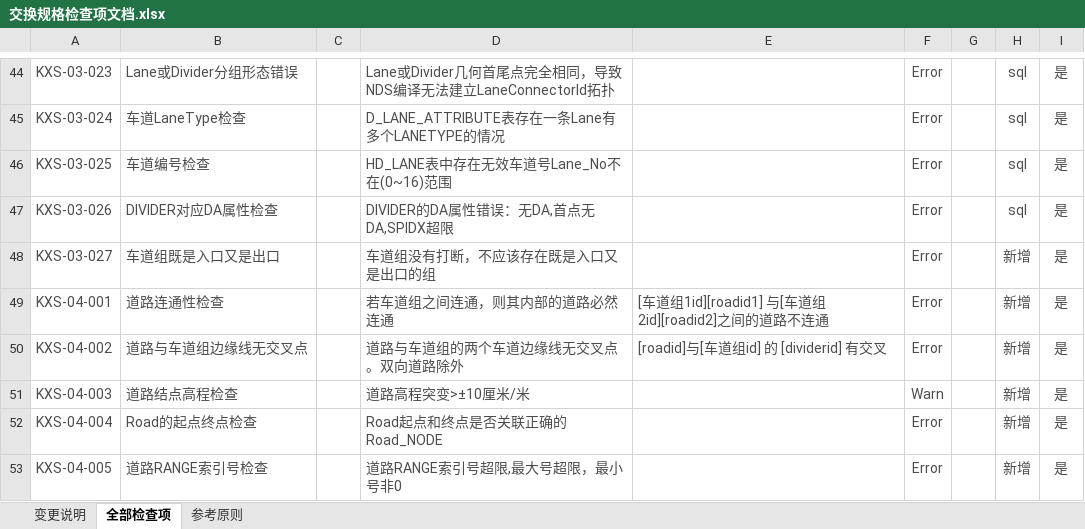
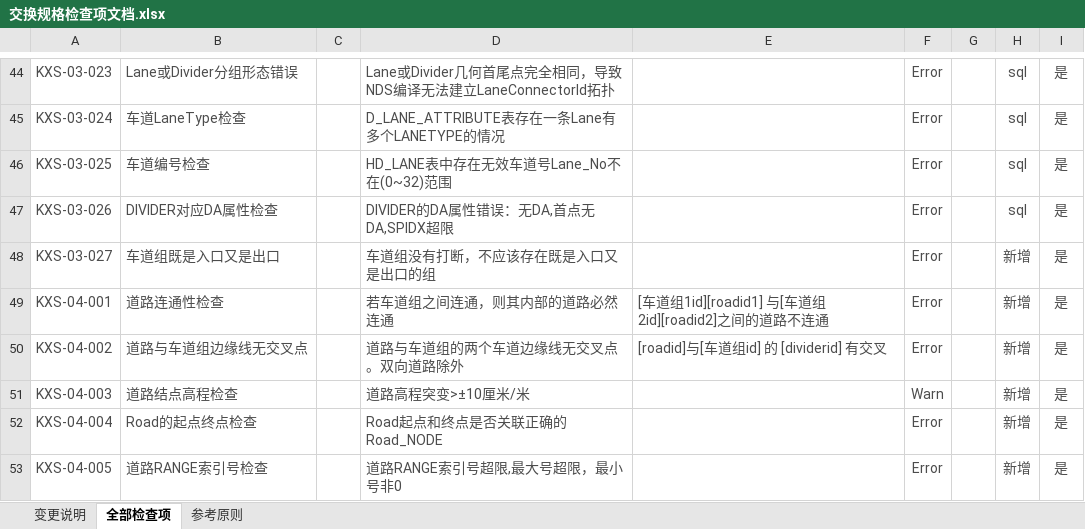
Before and after one commit to nevermore3/DataCheck, an Excel workbook: doc/交换规格检查项文档.xlsx, sheet 全部检查项, drawn as a sheet; only a part is shown, gaps mark what is left out; values as stored, in another font and other column widths than the file's, no borders; table styles not drawn; the diff names each change by its address in the sheet, - before the commit and + after, or states it on an @@ line.

```diff
--- a/doc/交换规格检查项文档.xlsx (sheet 全部检查项)
+++ b/doc/交换规格检查项文档.xlsx (sheet 全部检查项)
-D46: HD_LANE表中存在无效车道号Lane_No不在(0~16)范围
+D46: HD_LANE表中存在无效车道号Lane_No不在(0~32)范围
```
Also changed, not shown: sheet 变更说明, 1 other file.
